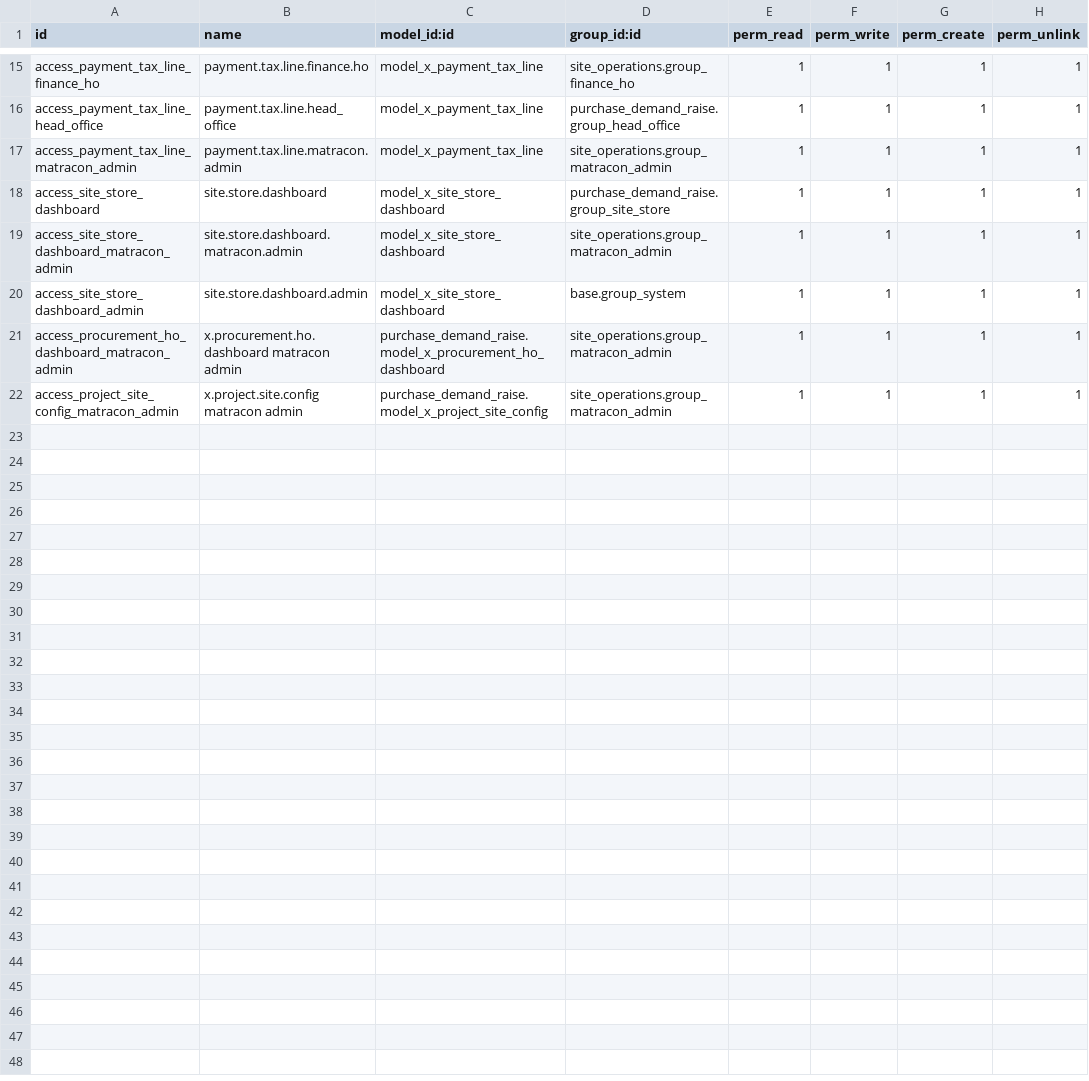
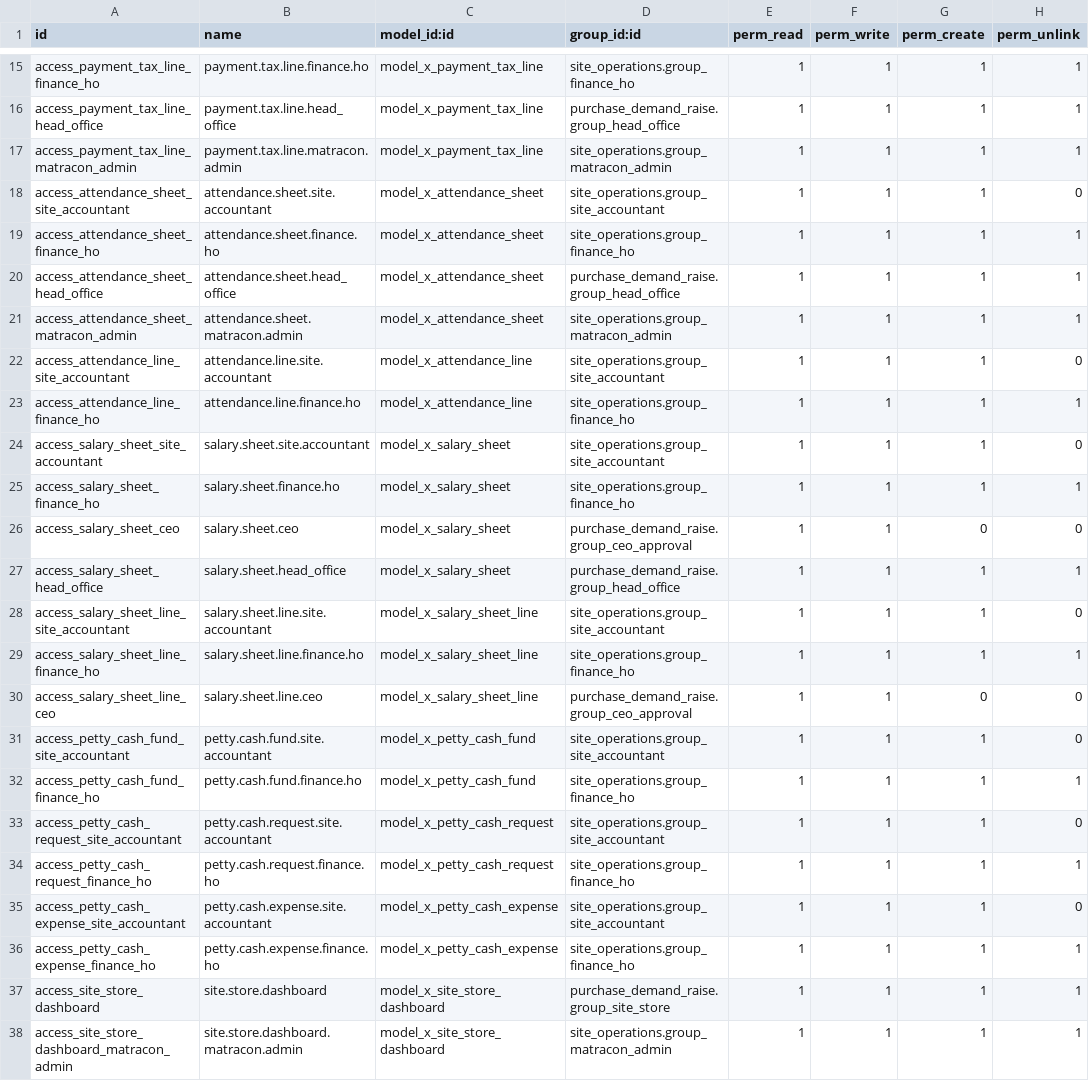
Before and after one commit to bilalfcca/matracon_odoo_erp, a CSV file: site_operations/security/ir.model.access.csv, drawn as a sheet; only a part is shown, gaps mark what is left out; the shorter side is filled out with more unchanged rows; the diff names each change by its address in the sheet, - before the commit and + after, or states it on an @@ line.

```diff
--- a/site_operations/security/ir.model.access.csv
+++ b/site_operations/security/ir.model.access.csv
+row 18: access_attendance_sheet_site_accountant | attendance.sheet.site.accountant | model_x_attendance_sheet | site_operations.group_site_accountant | 1 | 1 | 1 | 0
+row 19: access_attendance_sheet_finance_ho | attendance.sheet.finance.ho | model_x_attendance_sheet | site_operations.group_finance_ho | 1 | 1 | 1 | 1
+row 20: access_attendance_sheet_head_office | attendance.sheet.head_office | model_x_attendance_sheet | purchase_demand_raise.group_head_office | 1 | 1 | 1 | 1
+row 21: access_attendance_sheet_matracon_admin | attendance.sheet.matracon.admin | model_x_attendance_sheet | site_operations.group_matracon_admin | 1 | 1 | 1 | 1
+row 22: access_attendance_line_site_accountant | attendance.line.site.accountant | model_x_attendance_line | site_operations.group_site_accountant | 1 | 1 | 1 | 0
+row 23: access_attendance_line_finance_ho | attendance.line.finance.ho | model_x_attendance_line | site_operations.group_finance_ho | 1 | 1 | 1 | 1
+row 24: access_salary_sheet_site_accountant | salary.sheet.site.accountant | model_x_salary_sheet | site_operations.group_site_accountant | 1 | 1 | 1 | 0
+row 25: access_salary_sheet_finance_ho | salary.sheet.finance.ho | model_x_salary_sheet | site_operations.group_finance_ho | 1 | 1 | 1 | 1
+row 26: access_salary_sheet_ceo | salary.sheet.ceo | model_x_salary_sheet | purchase_demand_raise.group_ceo_approval | 1 | 1 | 0 | 0
+row 27: access_salary_sheet_head_office | salary.sheet.head_office | model_x_salary_sheet | purchase_demand_raise.group_head_office | 1 | 1 | 1 | 1
+row 28: access_salary_sheet_line_site_accountant | salary.sheet.line.site.accountant | model_x_salary_sheet_line | site_operations.group_site_accountant | 1 | 1 | 1 | 0
+row 29: access_salary_sheet_line_finance_ho | salary.sheet.line.finance.ho | model_x_salary_sheet_line | site_operations.group_finance_ho | 1 | 1 | 1 | 1
+row 30: access_salary_sheet_line_ceo | salary.sheet.line.ceo | model_x_salary_sheet_line | purchase_demand_raise.group_ceo_approval | 1 | 1 | 0 | 0
+row 31: access_petty_cash_fund_site_accountant | petty.cash.fund.site.accountant | model_x_petty_cash_fund | site_operations.group_site_accountant | 1 | 1 | 1 | 0
+row 32: access_petty_cash_fund_finance_ho | petty.cash.fund.finance.ho | model_x_petty_cash_fund | site_operations.group_finance_ho | 1 | 1 | 1 | 1
+row 33: access_petty_cash_request_site_accountant | petty.cash.request.site.accountant | model_x_petty_cash_request | site_operations.group_site_accountant | 1 | 1 | 1 | 0
+row 34: access_petty_cash_request_finance_ho | petty.cash.request.finance.ho | model_x_petty_cash_request | site_operations.group_finance_ho | 1 | 1 | 1 | 1
+row 35: access_petty_cash_expense_site_accountant | petty.cash.expense.site.accountant | model_x_petty_cash_expense | site_operations.group_site_accountant | 1 | 1 | 1 | 0
+row 36: access_petty_cash_expense_finance_ho | petty.cash.expense.finance.ho | model_x_petty_cash_expense | site_operations.group_finance_ho | 1 | 1 | 1 | 1
```
Also changed, not shown: 22 other files.
